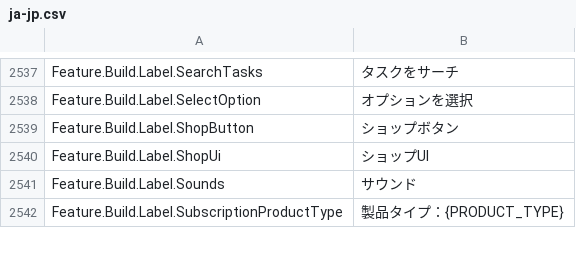
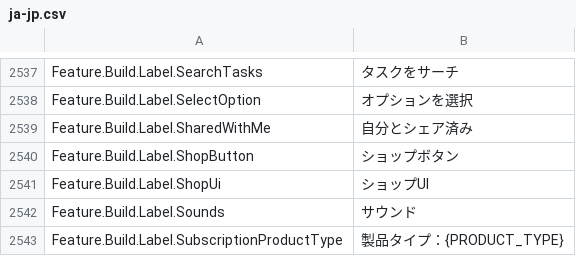
Before and after one commit to EliCauvert/Roblox-Datamining, a CSV file: UniversalApp/Locales/Common/ja-jp.csv, drawn as a sheet; only a part is shown, gaps mark what is left out.

```diff
--- a/UniversalApp/Locales/Common/ja-jp.csv
+++ b/UniversalApp/Locales/Common/ja-jp.csv
@@ -2572,2 +2572,3 @@ Feature.Build.Label.SearchTasks,タスクをサーチ
 Feature.Build.Label.SelectOption,オプションを選択
+Feature.Build.Label.SharedWithMe,自分とシェア済み
 Feature.Build.Label.ShopButton,ショップボタン
```
Also changed, not shown: UniversalApp/Locales/Common/ar-001.csv, UniversalApp/Locales/Common/hi-in.csv, 37 other files.
